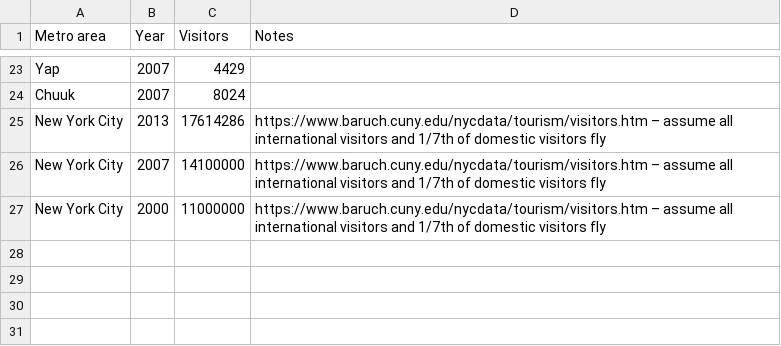
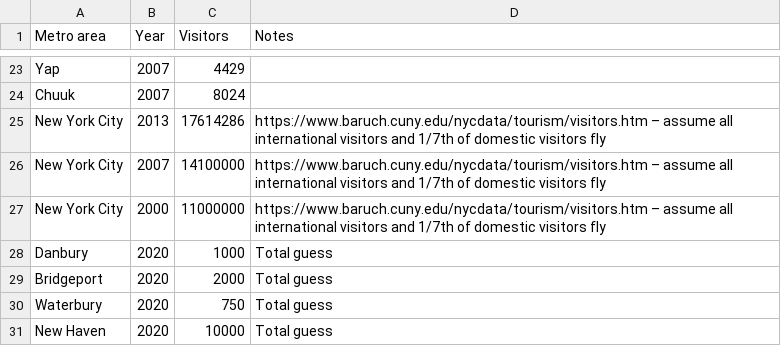
Before and after one commit to johnbrussell/airline-game, a CSV file: data/tourists.csv, drawn as a sheet; only a part is shown, gaps mark what is left out.

```diff
--- a/data/tourists.csv
+++ b/data/tourists.csv
@@ -27 +27,5 @@ New York City,2007,14100000,https://www.baruch.cuny.edu/nycdata/tourism/visitors
 New York City,2000,11000000,https://www.baruch.cuny.edu/nycdata/tourism/visitors.htm – assume all international visitors and 1/7th of domestic visitors fly
+Danbury,2020,1000,Total guess
+Bridgeport,2020,2000,Total guess
+Waterbury,2020,750,Total guess
+New Haven,2020,10000,Total guess
```
Also changed, not shown: data/airports.csv, data/metro_areas.csv, 1 other file.
